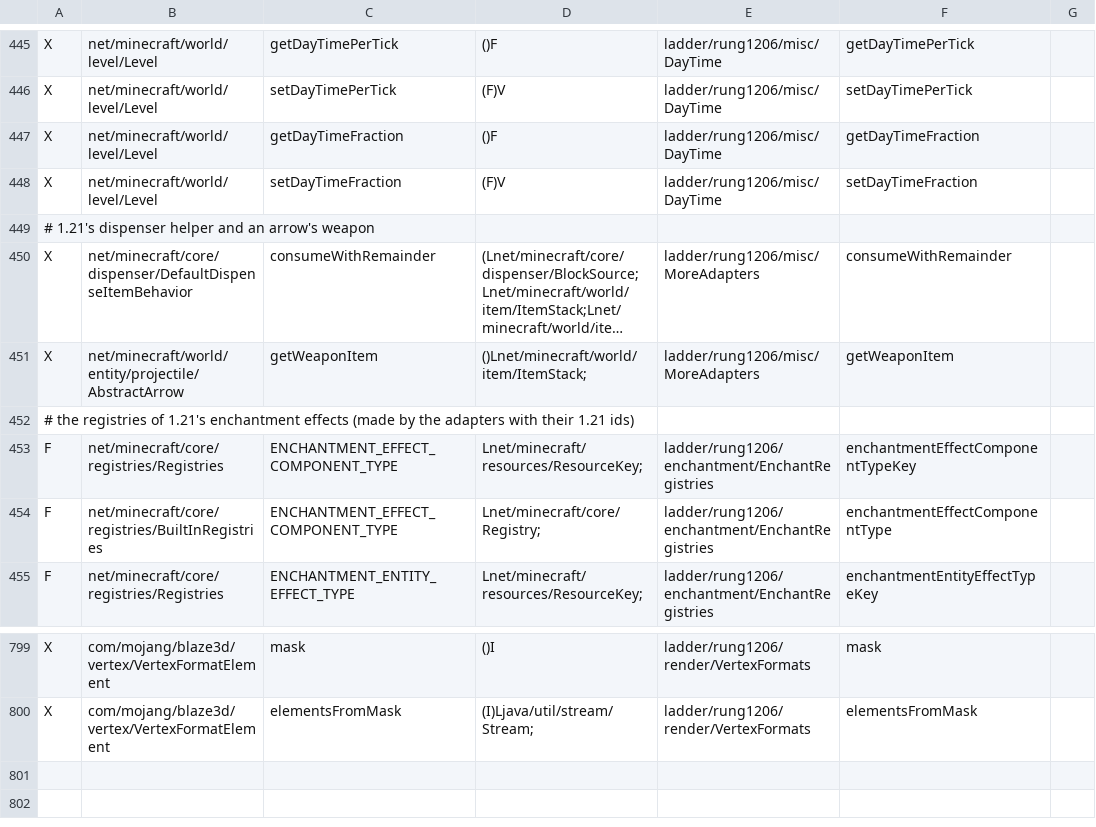
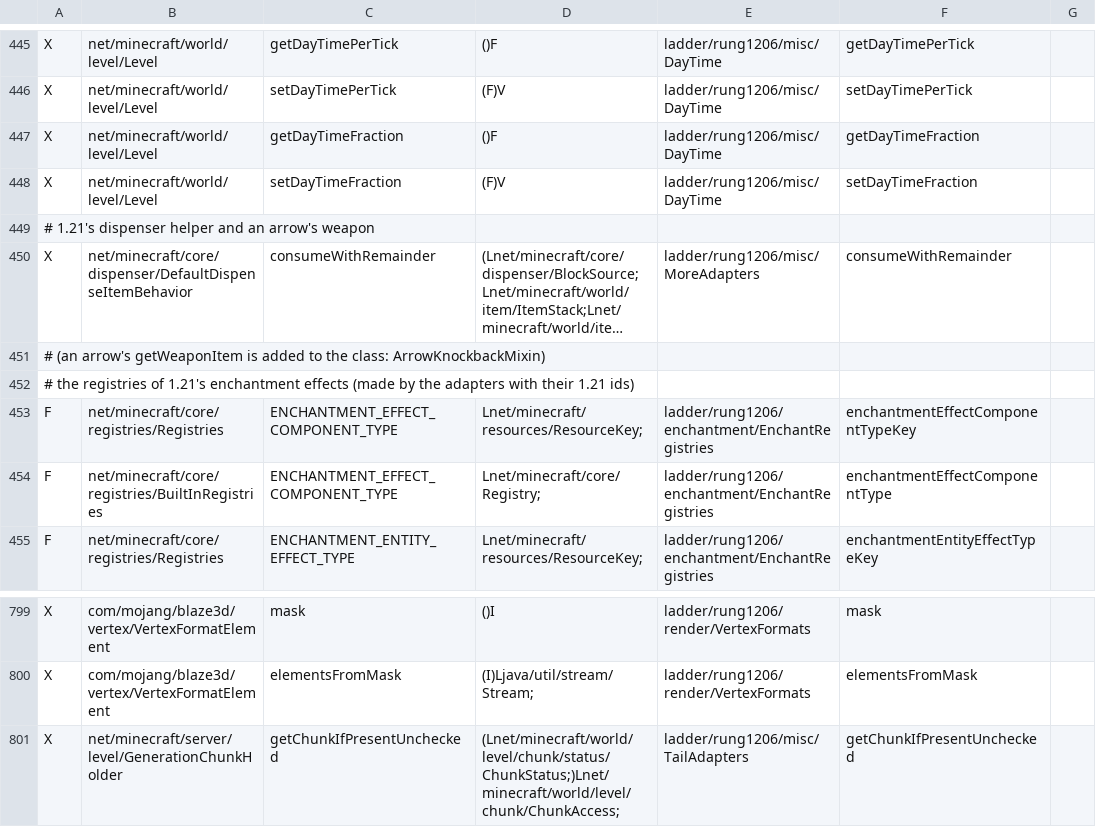
Before and after one commit to Xponer2/translator, a TSV file: adapters_1_20_6/src/main/resources/ladder-rules.tsv, drawn as a sheet; only a part is shown, gaps mark what is left out; long unchanged cells end in …; removed rows and columns are numbered as before the commit, all else as after; the diff names each change by its address in the sheet, - before the commit and + after, or states it on an @@ line.

```diff
--- a/adapters_1_20_6/src/main/resources/ladder-rules.tsv
+++ b/adapters_1_20_6/src/main/resources/ladder-rules.tsv
-row 451: X | net/minecraft/world/entity/projectile/AbstractArrow | getWeaponItem | ()Lnet/minecraft/world/item/ItemStack; | ladder/rung1206/misc/MoreAdapters | getWeaponItem
+row 451: # (an arrow's getWeaponItem is added to the class: ArrowKnockbackMixin)
+row 801: X | net/minecraft/server/level/GenerationChunkHolder | getChunkIfPresentUnchecked | (Lnet/minecraft/world/level/chunk/status/ChunkStatus;)Lnet/minecraft/world/level/chunk/ChunkAccess; | ladder/rung1206/misc/TailAdapters | getChunkIfPresentUnchecked
```
Also changed, not shown: 4 other files.
